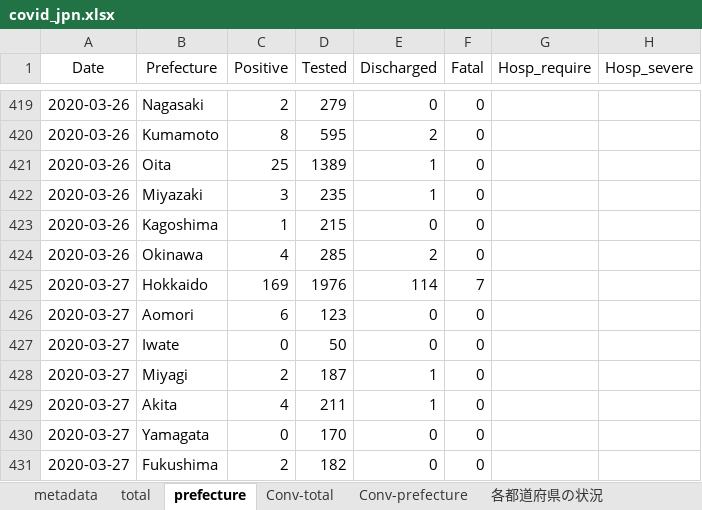
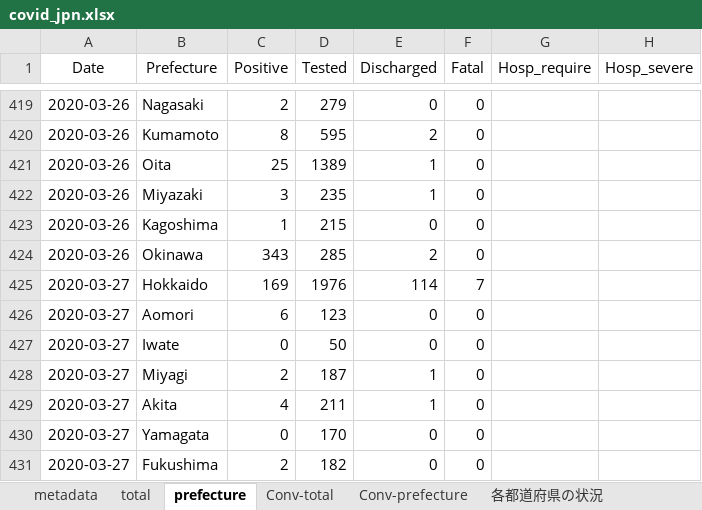
Before and after one commit to lisphilar/covid19-sir, an Excel workbook: data/japan/covid_jpn.xlsx, sheet prefecture, drawn as a sheet; only a part is shown, gaps mark what is left out; values as stored, in another font and other column widths than the file's, no borders; the diff names each change by its address in the sheet, - before the commit and + after, or states it on an @@ line.

Commit message:
fix: data as-of 08Jul2020, airport

```diff
--- a/data/japan/covid_jpn.xlsx (sheet prefecture)
+++ b/data/japan/covid_jpn.xlsx (sheet prefecture)
-C424 (Positive): 4
+C424 (Positive): 343
```
Also changed, not shown: sheet total, 1 other file.
